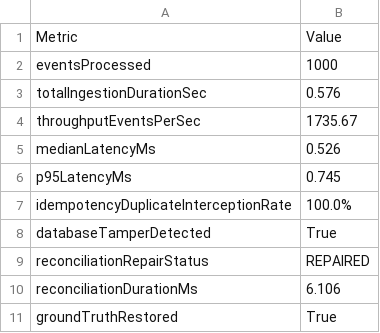
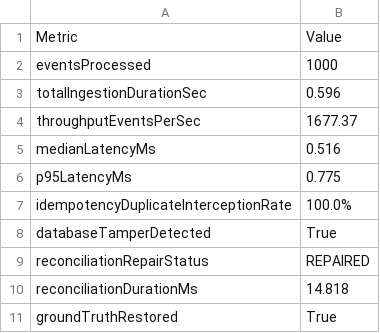
Before and after one commit to Zenkairow/Cadastra, a CSV file: docs/benchmark_rq4_synchronization.csv, drawn as a sheet.

Commit message:
fix(tests): supply client fixture to test_sql_injection_resistance and refresh benchmarks

```diff
--- a/docs/benchmark_rq4_synchronization.csv
+++ b/docs/benchmark_rq4_synchronization.csv
@@ -2,6 +2,6 @@ Metric,Value
 eventsProcessed,1000
-totalIngestionDurationSec,0.576
-throughputEventsPerSec,1735.67
-medianLatencyMs,0.526
-p95LatencyMs,0.745
+totalIngestionDurationSec,0.596
+throughputEventsPerSec,1677.37
+medianLatencyMs,0.516
+p95LatencyMs,0.775
 idempotencyDuplicateInterceptionRate,100.0%
@@ -9,3 +9,3 @@ databaseTamperDetected,True
 reconciliationRepairStatus,REPAIRED
-reconciliationDurationMs,6.106
+reconciliationDurationMs,14.818
 groundTruthRestored,True
```
Also changed, not shown: docs/benchmark_gas_profile.csv, docs/benchmark_rq6_read_scaling.csv, 4 other files.
